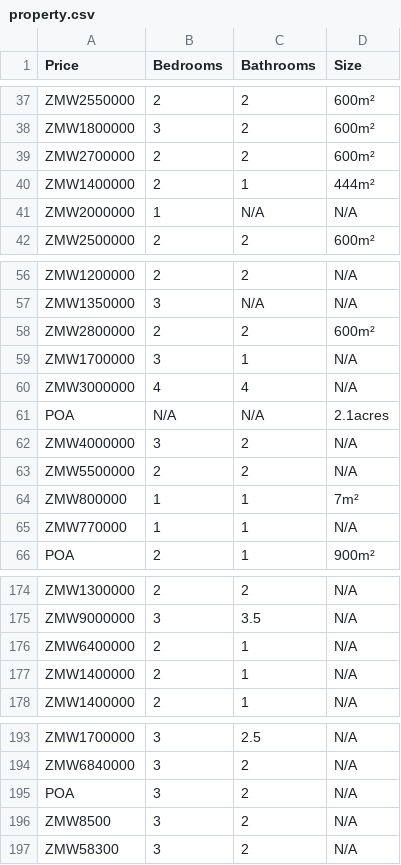
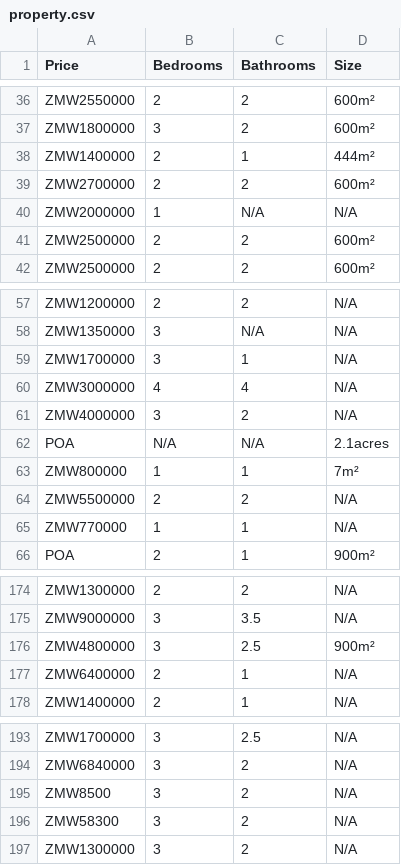
Before and after one commit to tanjalustrek/Property-Cost-Lusaka, a CSV file: property.csv, drawn as a sheet; only a part is shown, gaps mark what is left out; the diff covers the shown part only.

```diff
--- a/property.csv
+++ b/property.csv
@@ -38,5 +37,6 @@ ZMW2550000,2,2,600m²
 ZMW1800000,3,2,600m²
+ZMW1400000,2,1,444m²
 ZMW2700000,2,2,600m²
-ZMW1400000,2,1,444m²
 ZMW2000000,1,N/A,N/A
+ZMW2500000,2,2,600m²
 ZMW2500000,2,2,600m²
@@ -57,9 +58,8 @@ ZMW1200000,2,2,N/A
 ZMW1350000,3,N/A,N/A
-ZMW2800000,2,2,600m²
 ZMW1700000,3,1,N/A
 ZMW3000000,4,4,N/A
+ZMW4000000,3,2,N/A
 POA,N/A,N/A,2.1acres
-ZMW4000000,3,2,N/A
+ZMW800000,1,1,7m²
 ZMW5500000,2,2,N/A
-ZMW800000,1,1,7m²
 ZMW770000,1,1,N/A
@@ -175,4 +175,4 @@ ZMW1300000,2,2,N/A
 ZMW9000000,3,3.5,N/A
+ZMW4800000,3,2.5,900m²
 ZMW6400000,2,1,N/A
-ZMW1400000,2,1,N/A
 ZMW1400000,2,1,N/A
@@ -194,4 +194,4 @@ ZMW1700000,3,2.5,N/A
 ZMW6840000,3,2,N/A
-POA,3,2,N/A
 ZMW8500,3,2,N/A
 ZMW58300,3,2,N/A
+ZMW1300000,3,2,N/A
```
Also changed, not shown: 7 added rows, 7 removed rows and 9 moved rows elsewhere in this file, 2 other files.
